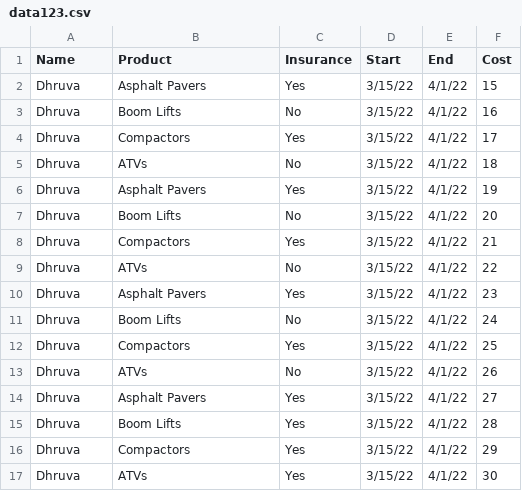
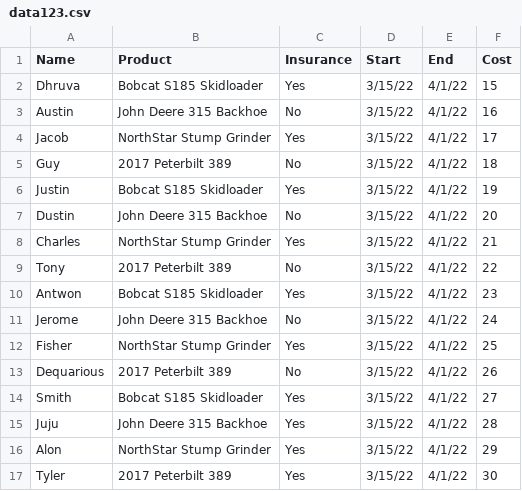
Before and after one commit to drangan35/rentalcentral, a CSV file: data123.csv, drawn as a sheet; only a part is shown; the diff covers the shown part only.

Commit message:
Add files via upload

```diff
--- a/data123.csv
+++ b/data123.csv
@@ -1,17 +1,17 @@
 Name,Product,Insurance,Start,End,Cost
-Dhruva,Asphalt Pavers,Yes,3/15/22,4/1/22,15
-Dhruva,Boom Lifts,No,3/15/22,4/1/22,16
-Dhruva,Compactors,Yes,3/15/22,4/1/22,17
-Dhruva,ATVs,No,3/15/22,4/1/22,18
-Dhruva,Asphalt Pavers,Yes,3/15/22,4/1/22,19
-Dhruva,Boom Lifts,No,3/15/22,4/1/22,20
-Dhruva,Compactors,Yes,3/15/22,4/1/22,21
-Dhruva,ATVs,No,3/15/22,4/1/22,22
-Dhruva,Asphalt Pavers,Yes,3/15/22,4/1/22,23
-Dhruva,Boom Lifts,No,3/15/22,4/1/22,24
-Dhruva,Compactors,Yes,3/15/22,4/1/22,25
-Dhruva,ATVs,No,3/15/22,4/1/22,26
-Dhruva,Asphalt Pavers,Yes,3/15/22,4/1/22,27
-Dhruva,Boom Lifts,Yes,3/15/22,4/1/22,28
-Dhruva,Compactors,Yes,3/15/22,4/1/22,29
-Dhruva,ATVs,Yes,3/15/22,4/1/22,30
+Dhruva,Bobcat S185 Skidloader,Yes,3/15/22,4/1/22,15
+Austin,John Deere 315 Backhoe,No,3/15/22,4/1/22,16
+Jacob ,NorthStar Stump Grinder,Yes,3/15/22,4/1/22,17
+Guy,2017 Peterbilt 389,No,3/15/22,4/1/22,18
+Justin ,Bobcat S185 Skidloader,Yes,3/15/22,4/1/22,19
+Dustin ,John Deere 315 Backhoe,No,3/15/22,4/1/22,20
+Charles,NorthStar Stump Grinder,Yes,3/15/22,4/1/22,21
+Tony,2017 Peterbilt 389,No,3/15/22,4/1/22,22
+Antwon,Bobcat S185 Skidloader,Yes,3/15/22,4/1/22,23
+Jerome,John Deere 315 Backhoe,No,3/15/22,4/1/22,24
+Fisher,NorthStar Stump Grinder,Yes,3/15/22,4/1/22,25
+Dequarious,2017 Peterbilt 389,No,3/15/22,4/1/22,26
+Smith,Bobcat S185 Skidloader,Yes,3/15/22,4/1/22,27
+Juju,John Deere 315 Backhoe,Yes,3/15/22,4/1/22,28
+Alon,NorthStar Stump Grinder,Yes,3/15/22,4/1/22,29
+Tyler,2017 Peterbilt 389,Yes,3/15/22,4/1/22,30
```
Also changed, not shown: 2 added rows, 1 removed row and 24 edited cells elsewhere in this file.
